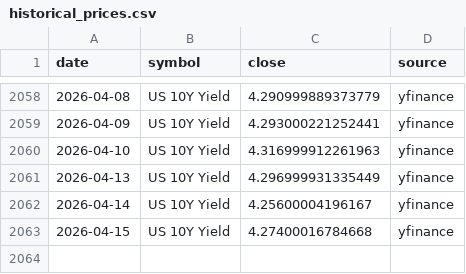
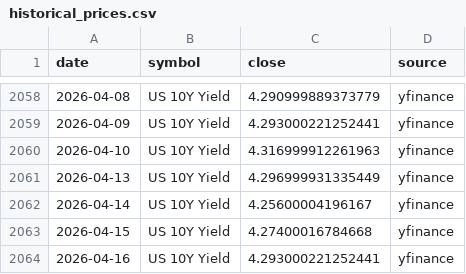
Before and after one commit to abhiarjun231-netizen/Engine-A-Dashboard, a CSV file: data/historical_prices.csv, drawn as a sheet; only a part is shown, gaps mark what is left out; the diff names each change by its address in the sheet, - before the commit and + after, or states it on an @@ line.

```diff
--- a/data/historical_prices.csv
+++ b/data/historical_prices.csv
+row 2064: 2026-04-16 | US 10Y Yield | 4.293000221252441 | yfinance
```
Also changed, not shown: data/engine_a_score.csv, data/global_prices.csv, 1 other file.
